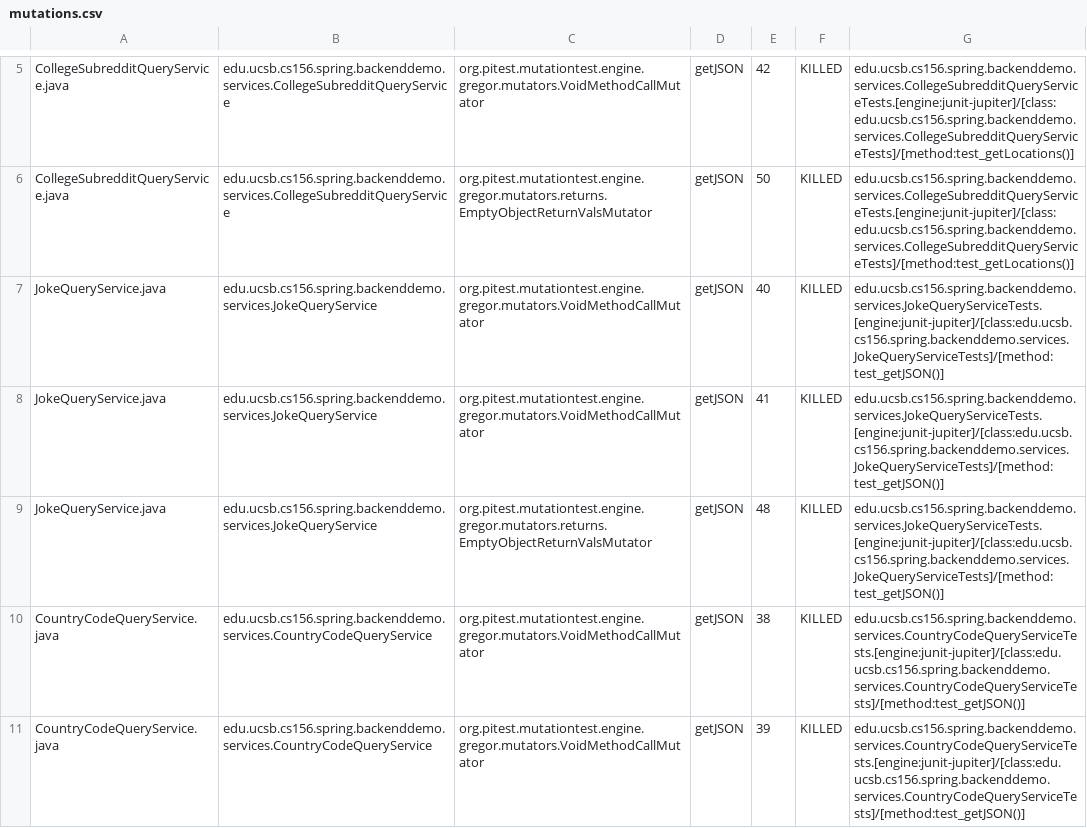
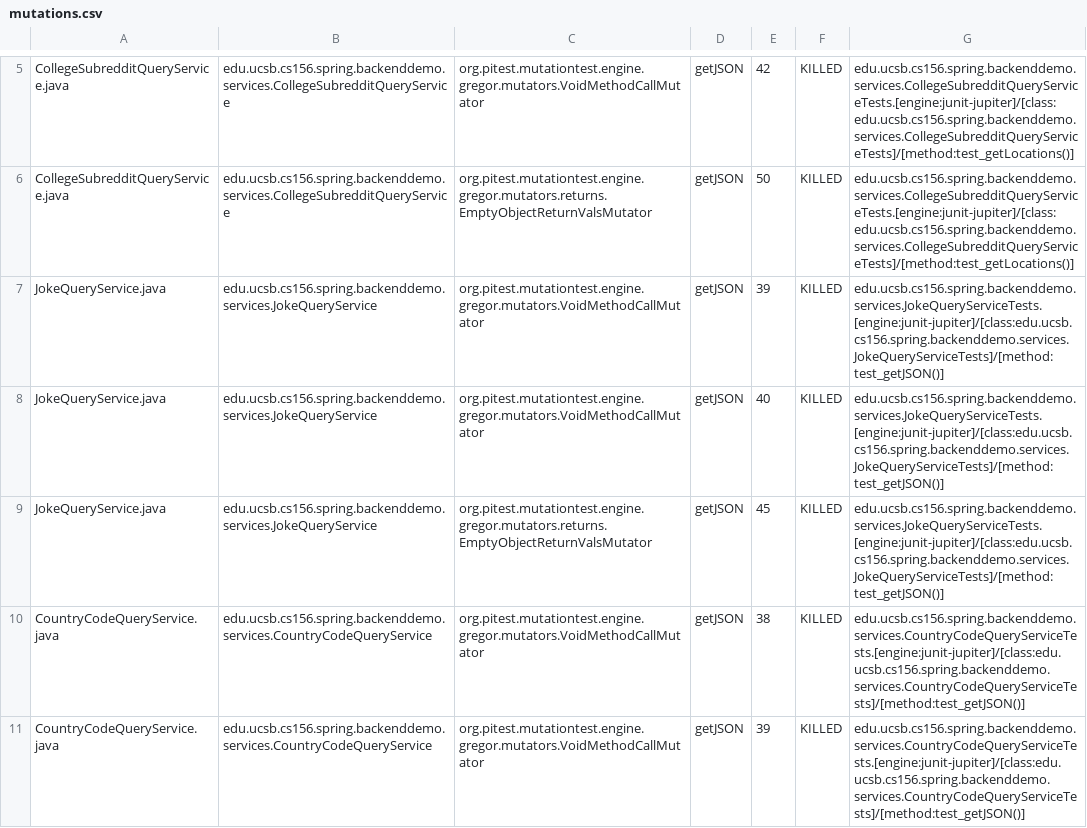
Before and after one commit to ucsb-cs156-w24/team01-w24-4pm-4, a CSV file: prs/21/pitest/mutations.csv, drawn as a sheet; only a part is shown, gaps mark what is left out.

Commit message:
Deploying to gh-pages from @ ucsb-cs156-w24/team01-w24-4pm-4@7beb140f51c8751fc11cb236f1e7f223b22e5c1c 🚀

```diff
--- a/prs/21/pitest/mutations.csv
+++ b/prs/21/pitest/mutations.csv
@@ -6,5 +6,5 @@ CollegeSubredditQueryService.java,edu.ucsb.cs156.spring.backenddemo.services.Col
 CollegeSubredditQueryService.java,edu.ucsb.cs156.spring.backenddemo.services.CollegeSubredditQueryService,org.pitest.mutationtest.engine.gregor.mutators.returns.EmptyObjectReturnValsMutator,getJSON,50,KILLED,edu.ucsb.cs156.spring.backenddemo.services.CollegeSubredditQueryServiceTests.[engine:junit-jupiter]/[class:edu.ucsb.cs156.spring.backenddemo.services.CollegeSubredditQueryServiceTests]/[method:test_getLocations()]
+JokeQueryService.java,edu.ucsb.cs156.spring.backenddemo.services.JokeQueryService,org.pitest.mutationtest.engine.gregor.mutators.VoidMethodCallMutator,getJSON,39,KILLED,edu.ucsb.cs156.spring.backenddemo.services.JokeQueryServiceTests.[engine:junit-jupiter]/[class:edu.ucsb.cs156.spring.backenddemo.services.JokeQueryServiceTests]/[method:test_getJSON()]
 JokeQueryService.java,edu.ucsb.cs156.spring.backenddemo.services.JokeQueryService,org.pitest.mutationtest.engine.gregor.mutators.VoidMethodCallMutator,getJSON,40,KILLED,edu.ucsb.cs156.spring.backenddemo.services.JokeQueryServiceTests.[engine:junit-jupiter]/[class:edu.ucsb.cs156.spring.backenddemo.services.JokeQueryServiceTests]/[method:test_getJSON()]
-JokeQueryService.java,edu.ucsb.cs156.spring.backenddemo.services.JokeQueryService,org.pitest.mutationtest.engine.gregor.mutators.VoidMethodCallMutator,getJSON,41,KILLED,edu.ucsb.cs156.spring.backenddemo.services.JokeQueryServiceTests.[engine:junit-jupiter]/[class:edu.ucsb.cs156.spring.backenddemo.services.JokeQueryServiceTests]/[method:test_getJSON()]
-JokeQueryService.java,edu.ucsb.cs156.spring.backenddemo.services.JokeQueryService,org.pitest.mutationtest.engine.gregor.mutators.returns.EmptyObjectReturnValsMutator,getJSON,48,KILLED,edu.ucsb.cs156.spring.backenddemo.services.JokeQueryServiceTests.[engine:junit-jupiter]/[class:edu.ucsb.cs156.spring.backenddemo.services.JokeQueryServiceTests]/[method:test_getJSON()]
+JokeQueryService.java,edu.ucsb.cs156.spring.backenddemo.services.JokeQueryService,org.pitest.mutationtest.engine.gregor.mutators.returns.EmptyObjectReturnValsMutator,getJSON,45,KILLED,edu.ucsb.cs156.spring.backenddemo.services.JokeQueryServiceTests.[engine:junit-jupiter]/[class:edu.ucsb.cs156.spring.backenddemo.services.JokeQueryServiceTests]/[method:test_getJSON()]
 CountryCodeQueryService.java,edu.ucsb.cs156.spring.backenddemo.services.CountryCodeQueryService,org.pitest.mutationtest.engine.gregor.mutators.VoidMethodCallMutator,getJSON,38,KILLED,edu.ucsb.cs156.spring.backenddemo.services.CountryCodeQueryServiceTests.[engine:junit-jupiter]/[class:edu.ucsb.cs156.spring.backenddemo.services.CountryCodeQueryServiceTests]/[method:test_getJSON()]
```
Also changed, not shown: 9 other files.
